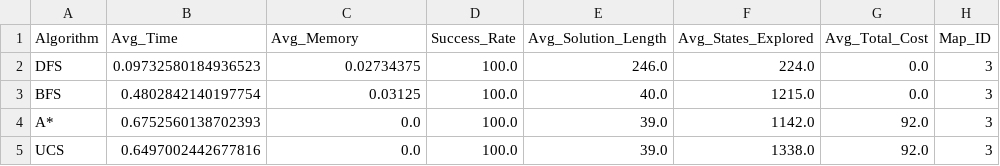
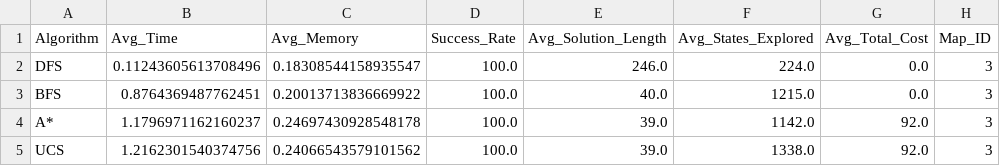
Before and after one commit to HappyDuckCoder/AIRushHour, a CSV file: code/Comparison/Results/03_comparison.csv, drawn as a sheet.

```diff
--- a/code/Comparison/Results/03_comparison.csv
+++ b/code/Comparison/Results/03_comparison.csv
@@ -1,5 +1,5 @@
 Algorithm,Avg_Time,Avg_Memory,Success_Rate,Avg_Solution_Length,Avg_States_Explored,Avg_Total_Cost,Map_ID
-DFS,0.09732580184936523,0.02734375,100.0,246.0,224.0,0.0,3
-BFS,0.4802842140197754,0.03125,100.0,40.0,1215.0,0.0,3
-A*,0.6752560138702393,0.0,100.0,39.0,1142.0,92.0,3
-UCS,0.6497002442677816,0.0,100.0,39.0,1338.0,92.0,3
+DFS,0.11243605613708496,0.18308544158935547,100.0,246.0,224.0,0.0,3
+BFS,0.8764369487762451,0.20013713836669922,100.0,40.0,1215.0,0.0,3
+A*,1.1796971162160237,0.24697430928548178,100.0,39.0,1142.0,92.0,3
+UCS,1.2162301540374756,0.24066543579101562,100.0,39.0,1338.0,92.0,3
```
Also changed, not shown: code/Comparison/Results/01_comparison.csv, code/Comparison/Results/02_comparison.csv, 51 other files.
